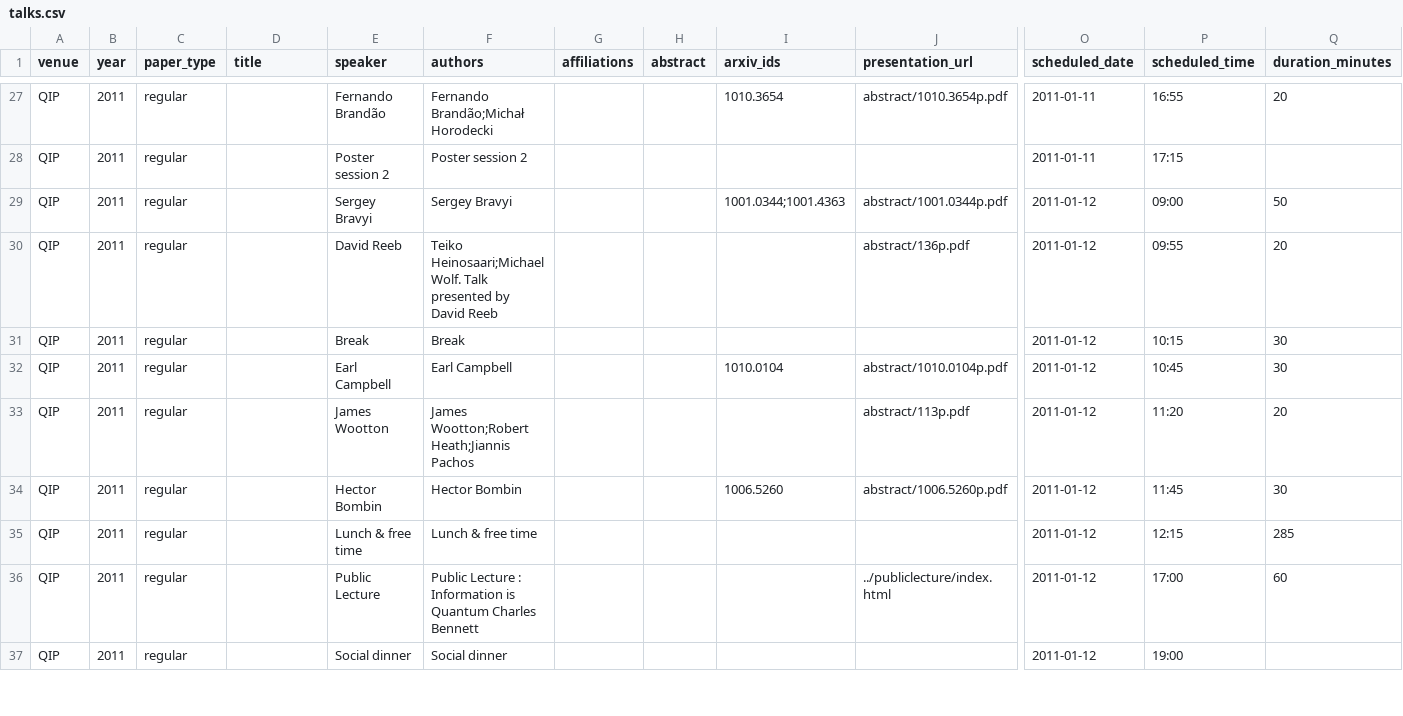
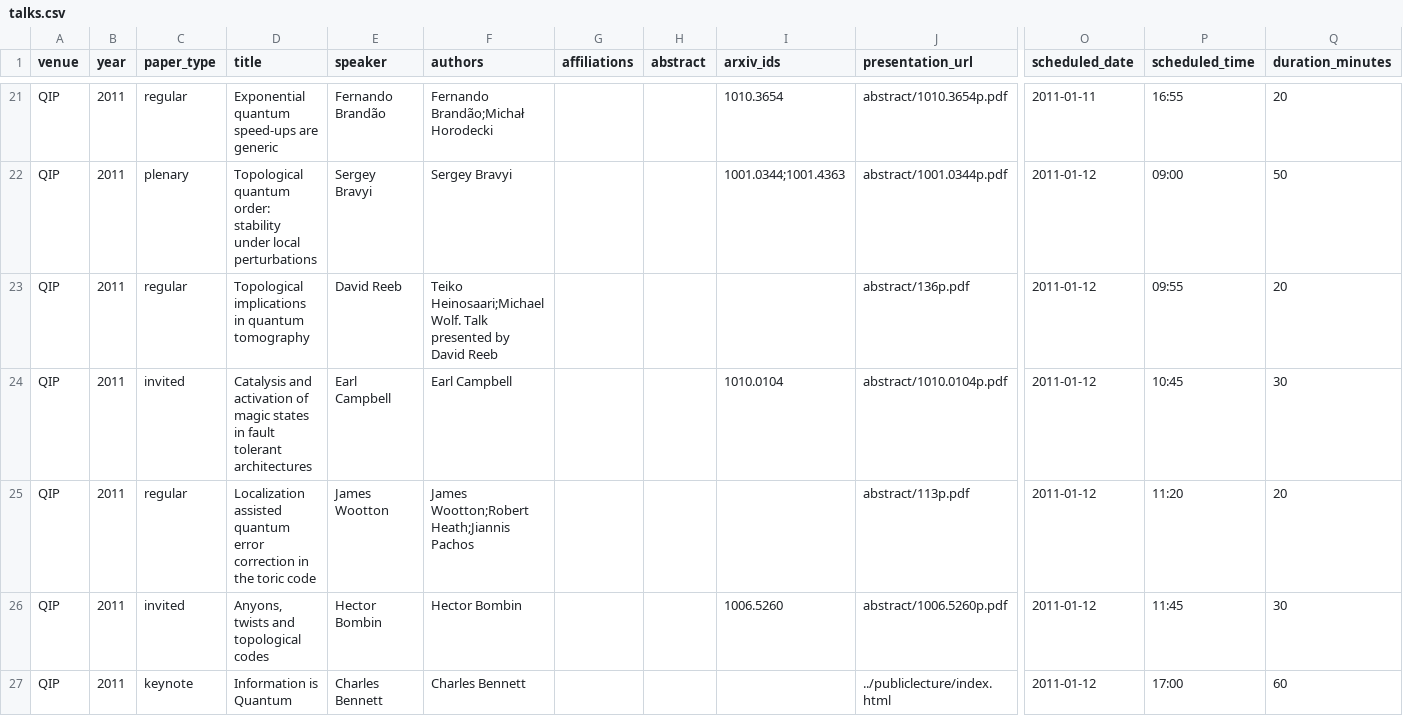
Before and after one commit to IAQI/QuantumDB, a CSV file: data/conferences/qip_2011/talks.csv, drawn as a sheet; only a part is shown, gaps mark what is left out; removed rows and columns are numbered as before the commit, all else as after; rows hold the shown columns only; the diff covers the shown part only; the diff names each change by its address in the sheet, - before the commit and + after, or states it on an @@ line.

```diff
--- a/data/conferences/qip_2011/talks.csv
+++ b/data/conferences/qip_2011/talks.csv
-D21 (title): (empty)
+D21 (title): Exponential quantum speed-ups are generic
-row 28: QIP | 2011 | regular |  | Poster session 2 | Poster session 2 |  |  |  |  | 2011-01-11 | 17:15
-C22 (paper_type): regular
+C22 (paper_type): plenary
-D22 (title): (empty)
+D22 (title): Topological quantum order: stability under local perturbations
-D23 (title): (empty)
+D23 (title): Topological implications in quantum tomography
-row 31: QIP | 2011 | regular |  | Break | Break |  |  |  |  | 2011-01-12 | 10:15 | 30
-C24 (paper_type): regular
+C24 (paper_type): invited
-D24 (title): (empty)
+D24 (title): Catalysis and activation of magic states in fault tolerant architectures
-D25 (title): (empty)
+D25 (title): Localization assisted quantum error correction in the toric code
-C26 (paper_type): regular
+C26 (paper_type): invited
-D26 (title): (empty)
+D26 (title): Anyons, twists and topological codes
-row 35: QIP | 2011 | regular |  | Lunch & free time | Lunch & free time |  |  |  |  | 2011-01-12 | 12:15 | 285
-C27 (paper_type): regular
+C27 (paper_type): keynote
-D27 (title): (empty)
+D27 (title): Information is Quantum
-E27 (speaker): Public Lecture
+E27 (speaker): Charles Bennett
-F27 (authors): Public Lecture : Information is Quantum Charles Bennett
+F27 (authors): Charles Bennett
-row 37: QIP | 2011 | regular |  | Social dinner | Social dinner |  |  |  |  | 2011-01-12 | 19:00
```
Also changed, not shown: 13 removed rows and 49 edited cells elsewhere in this file, 1 other file.
